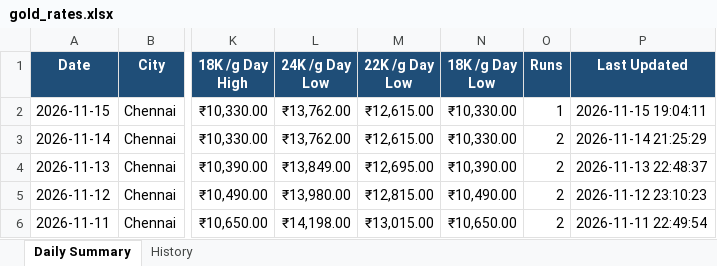
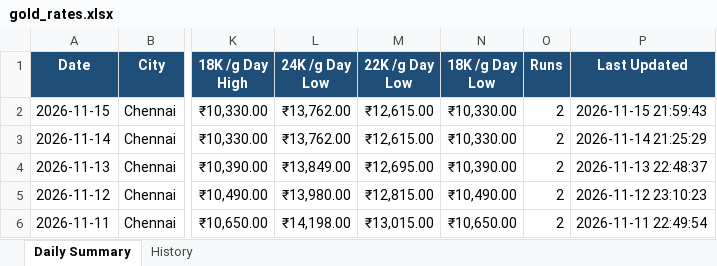
Before and after one commit to gingeevimal/gold-silver-rates, an Excel workbook: gold_rates.xlsx, sheet Daily Summary, drawn as a sheet; only a part is shown, gaps mark what is left out; values as stored, in another font and other column widths than the file's, no borders; the diff names each change by its address in the sheet, - before the commit and + after, or states it on an @@ line.

```diff
--- a/gold_rates.xlsx (sheet Daily Summary)
+++ b/gold_rates.xlsx (sheet Daily Summary)
-O2 (Runs): 1
+O2 (Runs): 2
-P2 (Last Updated): 2026-11-15 19:04:11
+P2 (Last Updated): 2026-11-15 21:59:43
```
Also changed, not shown: sheet History, silver_rates.xlsx, 1 other file.
